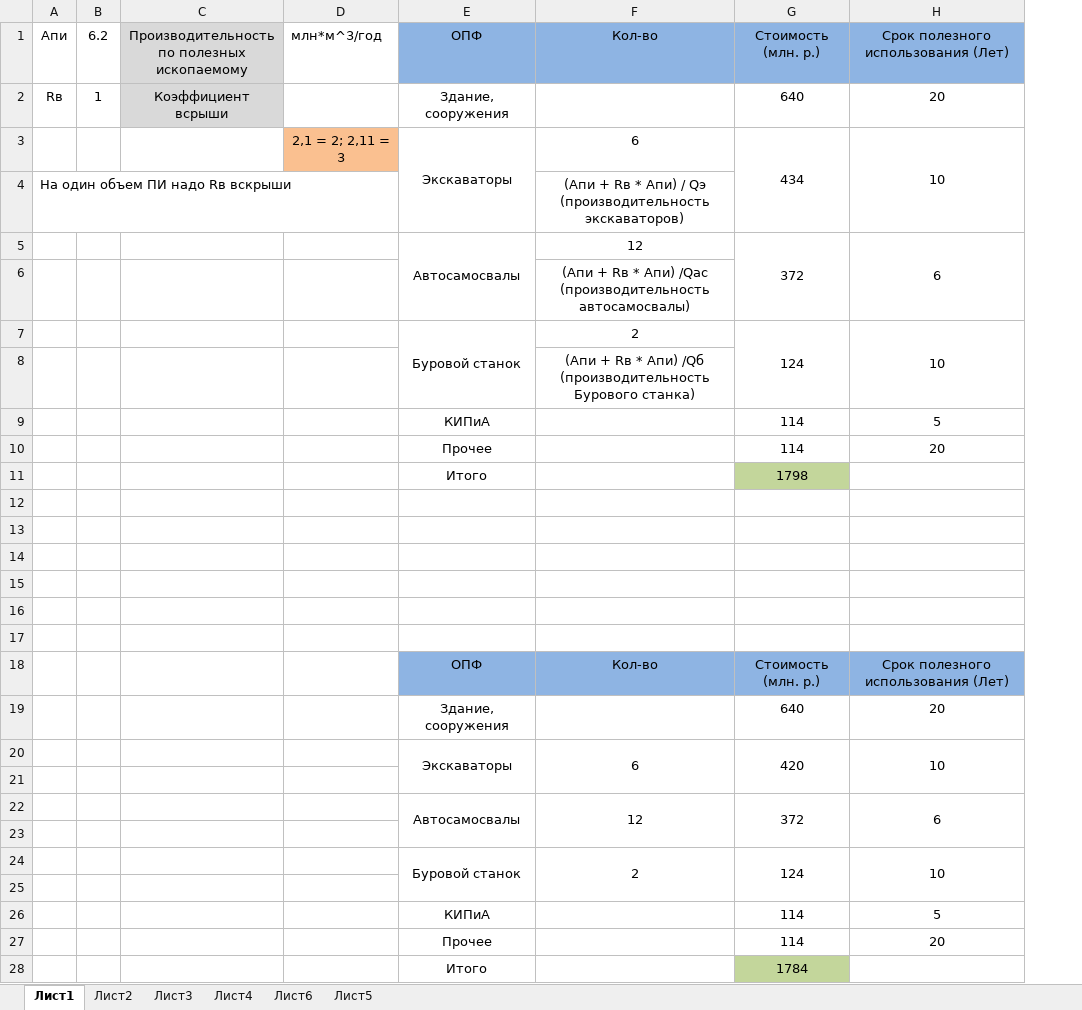
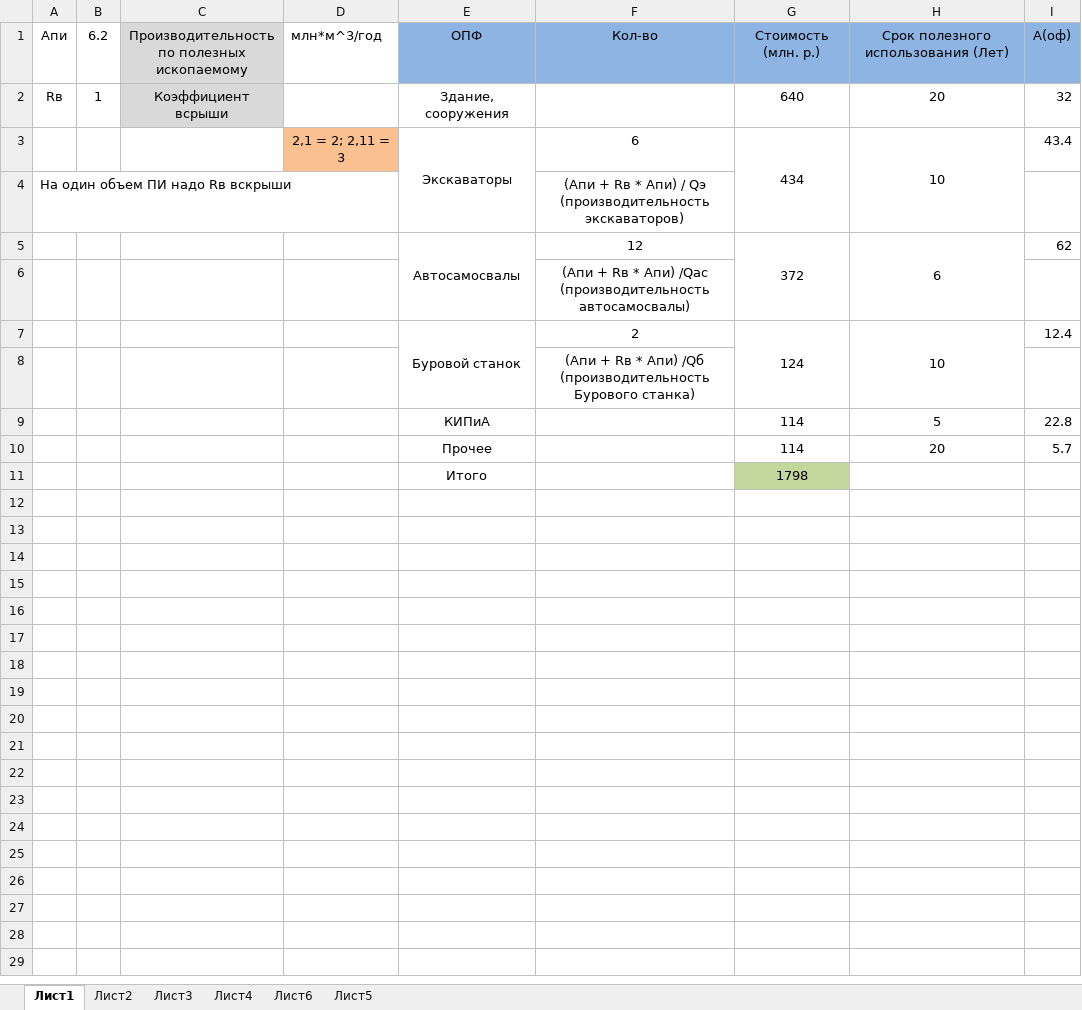
Before and after one commit to Kain-Deterick/Unic, an Excel workbook: 5 семак/Экономика предприятия/Расчет амортизации основных фондов.xlsx, sheet Лист1, drawn as a sheet; values as stored, in another font and other column widths than the file's, no borders; removed rows and columns are numbered as before the commit, all else as after; the diff names each change by its address in the sheet, - before the commit and + after, or states it on an @@ line.

```diff
--- a/5 семак/Экономика предприятия/Расчет амортизации основных фондов.xlsx (sheet Лист1)
+++ b/5 семак/Экономика предприятия/Расчет амортизации основных фондов.xlsx (sheet Лист1)
+column I (А(оф)), rows 2-10: 32 | 43.4 |  | 62 |  | 12.4 |  | 22.8 | 5.7
-row 12: (empty)
-row 13: (empty)
-row 14: (empty)
-row 15: (empty)
-row 16: (empty)
-row 17: (empty)
-row 18:  |  |  |  | ОПФ | Кол-во | Стоимость (млн. р.) | Срок полезного использования (Лет)
-row 19:  |  |  |  | Здание, сооружения |  | 640 | 20
-row 20:  |  |  |  | Экскаваторы | 6 | 420 | 10
-row 21: (empty)
-row 22:  |  |  |  | Автосамосвалы | 12 | 372 | 6
-row 23: (empty)
-row 24:  |  |  |  | Буровой станок | 2 | 124 | 10
-row 25: (empty)
-row 26:  |  |  |  | КИПиА |  | 114 | 5
-row 27:  |  |  |  | Прочее |  | 114 | 20
-row 28:  |  |  |  | Итого |  | 1784
```
Also changed, not shown: formulas that keep their value, charts or pictures, 5 семак/Экономика предприятия/Работа_2.xlsx, 32 other files.
